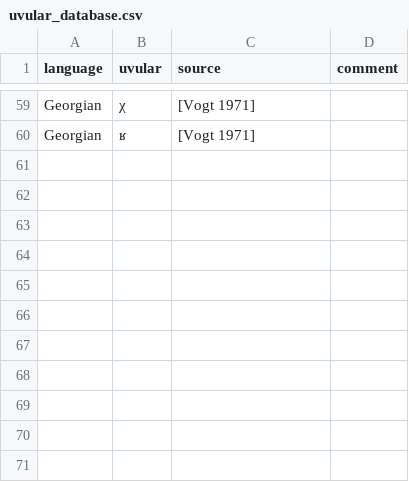
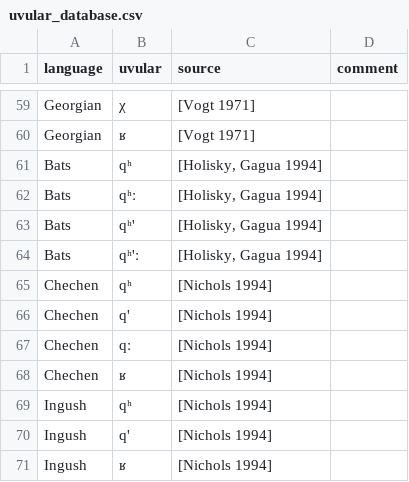
Before and after one commit to agricolamz/uvular_database, a CSV file: uvular_database.csv, drawn as a sheet; only a part is shown, gaps mark what is left out.

```diff
--- a/uvular_database.csv
+++ b/uvular_database.csv
@@ -60 +60,12 @@ Georgian,χ,[Vogt 1971],
 Georgian,ʁ,[Vogt 1971],
+Bats,qʰ,"[Holisky, Gagua 1994]",
+Bats,qʰː,"[Holisky, Gagua 1994]",
+Bats,qʰ',"[Holisky, Gagua 1994]",
+Bats,qʰ'ː,"[Holisky, Gagua 1994]",
+Chechen,qʰ,[Nichols 1994],
+Chechen,q',[Nichols 1994],
+Chechen,qː,[Nichols 1994],
+Chechen,ʁ,[Nichols 1994],
+Ingush,qʰ,[Nichols 1994],
+Ingush,q',[Nichols 1994],
+Ingush,ʁ,[Nichols 1994],
```
Also changed, not shown: 2 other files.
